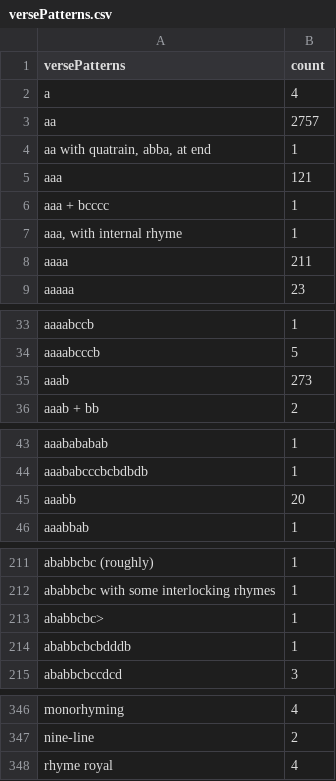
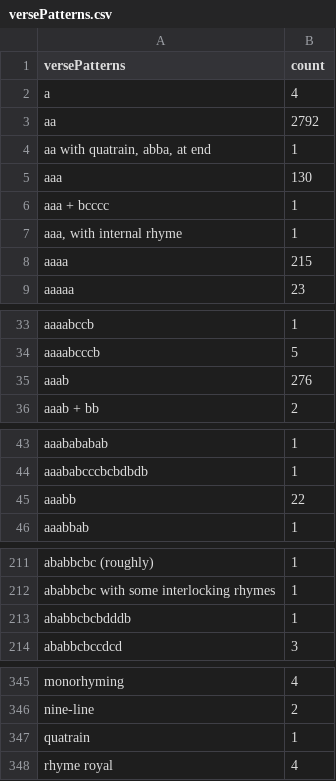
Before and after one commit to digital-index-of-middle-english-verse/sandbox, a CSV file: artefacts/versePatterns.csv, drawn as a sheet; only a part is shown, gaps mark what is left out; the diff covers the shown part only.

```diff
--- a/artefacts/versePatterns.csv
+++ b/artefacts/versePatterns.csv
@@ -2,8 +2,8 @@ versePatterns,count
 "a",4
-"aa",2757
+"aa",2792
 "aa with quatrain, abba, at end",1
-"aaa",121
+"aaa",130
 "aaa + bcccc",1
 "aaa, with internal rhyme",1
-"aaaa",211
+"aaaa",215
 "aaaaa",23
@@ -34,3 +34,3 @@ versePatterns,count
 "aaaabcccb",5
-"aaab",273
+"aaab",276
 "aaab + bb",2
@@ -44,3 +44,3 @@ versePatterns,count
 "aaababcccbcbdbdb",1
-"aaabb",20
+"aaabb",22
 "aaabbab",1
@@ -212,3 +212,2 @@ versePatterns,count
 "ababbcbc with some interlocking rhymes",1
-"ababbcbc>",1
 "ababbcbcbdddb",1
@@ -347,2 +346,3 @@ versePatterns,count
 "nine-line",2
+"quatrain",1
 "rhyme royal",4
```
Also changed, not shown: 6 edited cells elsewhere in this file, artefacts/subjects.csv, artefacts/verseForms.csv, 2 other files.
